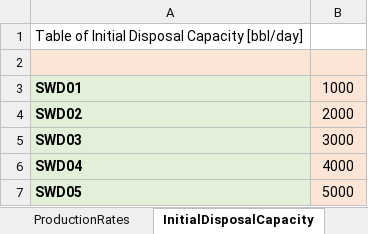
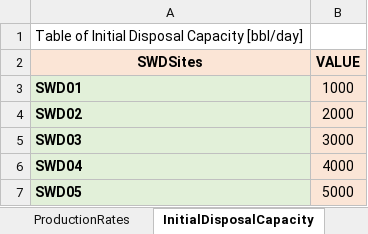
Before and after one commit to project-pareto/project-pareto, an Excel workbook: pareto/case_studies/toy_case_study.xlsx, sheet InitialDisposalCapacity, drawn as a sheet; values as stored, in another font and other column widths than the file's, no borders; the diff names each change by its address in the sheet, - before the commit and + after, or states it on an @@ line.

```diff
--- a/pareto/case_studies/toy_case_study.xlsx (sheet InitialDisposalCapacity)
+++ b/pareto/case_studies/toy_case_study.xlsx (sheet InitialDisposalCapacity)
-row 2: (empty)
+row 2: SWDSites | VALUE
```
Also changed, not shown: sheet ProductionRates, sheet FlowbackRates, sheet TwoIndexColumnParam, sheet CompletionsDemand, sheet DriveTimes, examples/example-1/strategic_optimization_results.xlsx, 4 other files.
